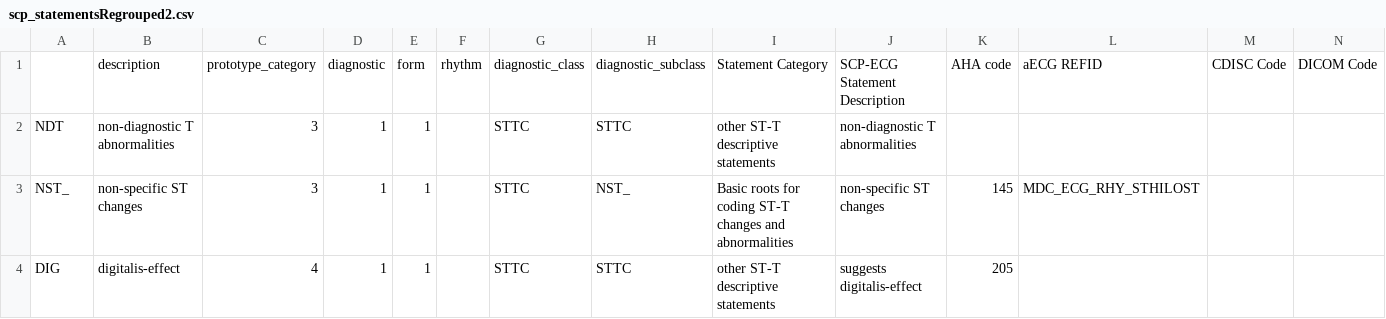
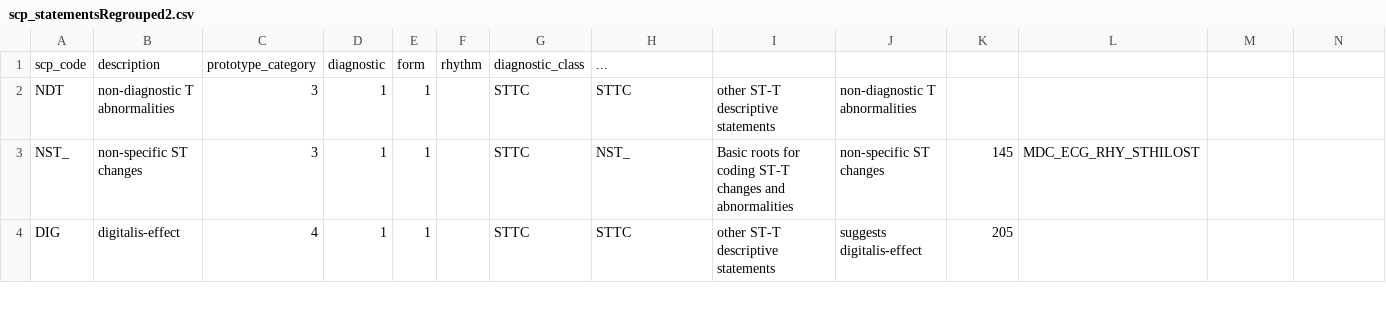
Before and after one commit to JohnyBajjali/Heartgurad_frontend, a CSV file: assets/data/scp_statementsRegrouped2.csv, drawn as a sheet; only a part is shown; removed rows and columns are numbered as before the commit, all else as after; rows hold the shown columns only; the diff names each change by its address in the sheet, - before the commit and + after, or states it on an @@ line.

```diff
--- a/assets/data/scp_statementsRegrouped2.csv
+++ b/assets/data/scp_statementsRegrouped2.csv
-row 1:  | description | prototype_category | diagnostic | form | rhythm | diagnostic_class | diagnostic_subclass | Statement Category | SCP-ECG Statement Description | AHA code | aECG REFID | CDISC Code | DICOM Code
+row 1: scp_code | description | prototype_category | diagnostic | form | rhythm | diagnostic_class | ...
```
Also changed, not shown: 14 other files.
